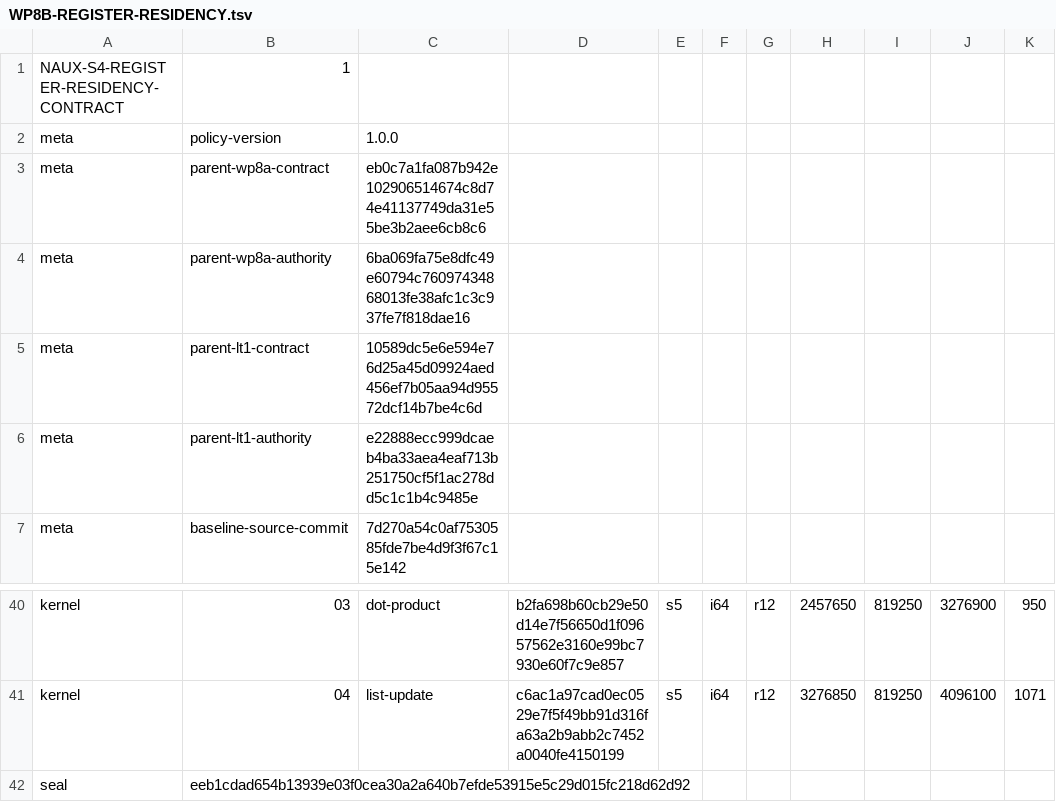
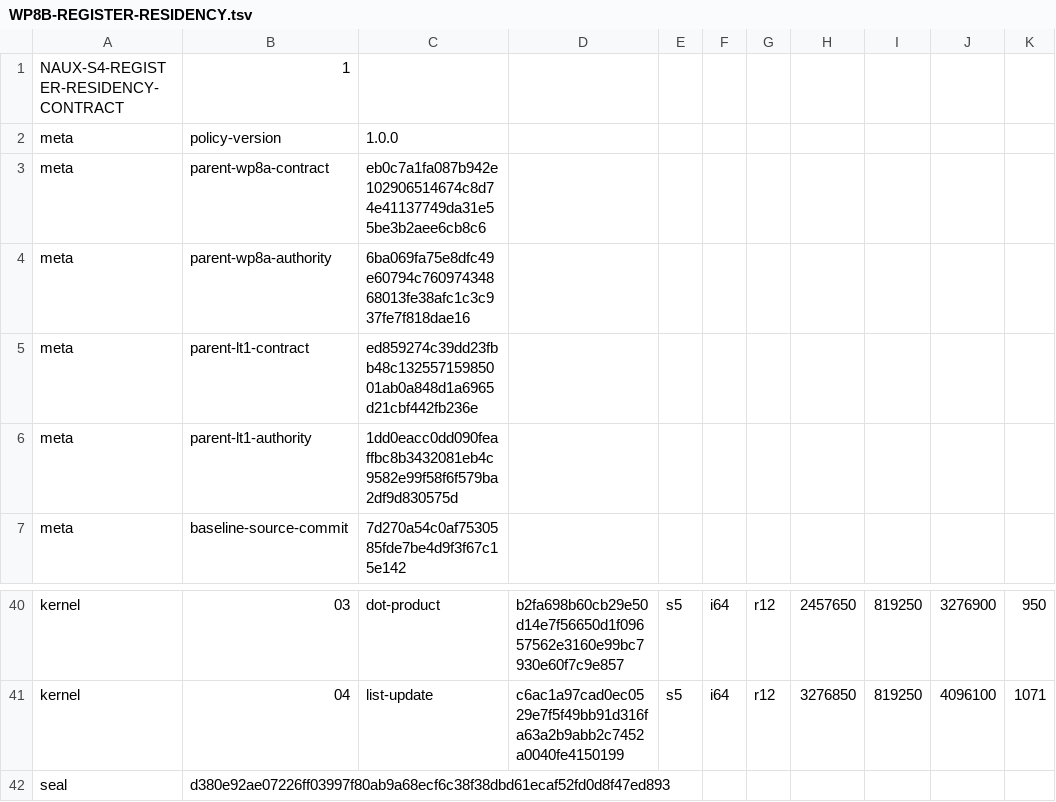
Before and after one commit to x2t8/Naux, a TSV file: distribution/s4-performance/WP8B-REGISTER-RESIDENCY.tsv, drawn as a sheet; only a part is shown, gaps mark what is left out; the diff names each change by its address in the sheet, - before the commit and + after, or states it on an @@ line.

```diff
--- a/distribution/s4-performance/WP8B-REGISTER-RESIDENCY.tsv
+++ b/distribution/s4-performance/WP8B-REGISTER-RESIDENCY.tsv
-C5: 10589dc5e6e594e76d25a45d09924aed456ef7b05aa94d95572dcf14b7be4c6d
+C5: ed859274c39dd23fbb48c13255715985001ab0a848d1a6965d21cbf442fb236e
-C6: e22888ecc999dcaeb4ba33aea4eaf713b251750cf5f1ac278dd5c1c1b4c9485e
+C6: 1dd0eacc0dd090feaffbc8b3432081eb4c9582e99f58f6f579ba2df9d830575d
-B42: eeb1cdad654b13939e03f0cea30a2a640b7efde53915e5c29d015fc218d62d92
+B42: d380e92ae07226ff03997f80ab9a68ecf6c38f38dbd61ecaf52fd0d8f47ed893
```
Also changed, not shown: distribution/license-transition/LT1-AUTHORITY.tsv, distribution/license-transition/LT1-CONTRACT.tsv, 13 other files.
